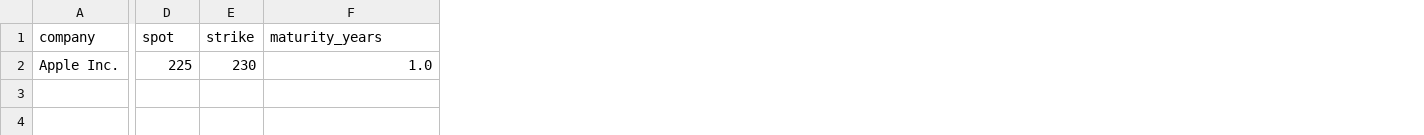
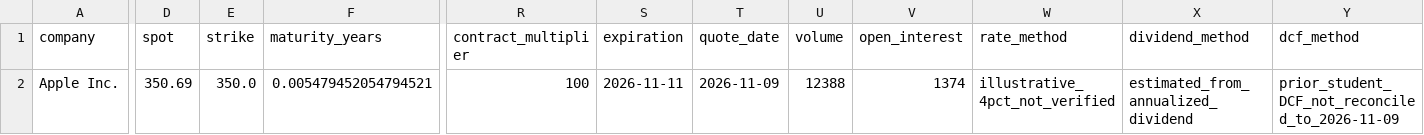
Before and after one commit to farahkaram2-cloud/case4-, a CSV file: data/company_inputs.csv, drawn as a sheet; only a part is shown, gaps mark what is left out; the diff covers the shown part only; the diff names each change by its address in the sheet, - before the commit and + after, or states it on an @@ line.

```diff
--- a/data/company_inputs.csv
+++ b/data/company_inputs.csv
+column R (contract_multiplier), row 2: 100
+column S (expiration), row 2: 2026-11-11
+column T (quote_date), row 2: 2026-11-09
+column U (volume), row 2: 12388
+column V (open_interest), row 2: 1374
+column W (rate_method), row 2: illustrative_4pct_not_verified
+column X (dividend_method), row 2: estimated_from_annualized_dividend
+column Y (dcf_method), row 2: prior_student_DCF_not_reconciled_to_2026-11-09
-D2 (spot): 225
+D2 (spot): 350.69
-E2 (strike): 230
+E2 (strike): 350.0
-F2 (maturity_years): 1.0
+F2 (maturity_years): 0.005479452054794521
```
Also changed, not shown: 9 edited cells elsewhere in this file, data/analyst_targets.csv, data/source_documentation.csv.
